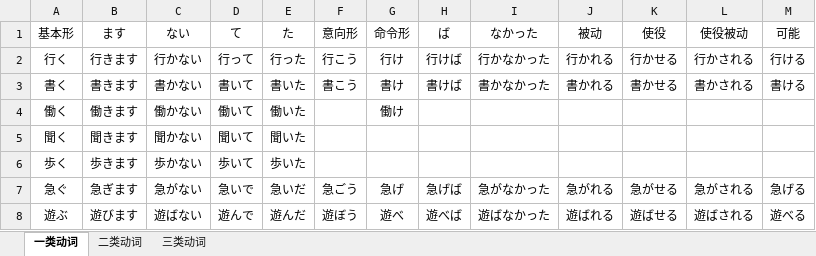
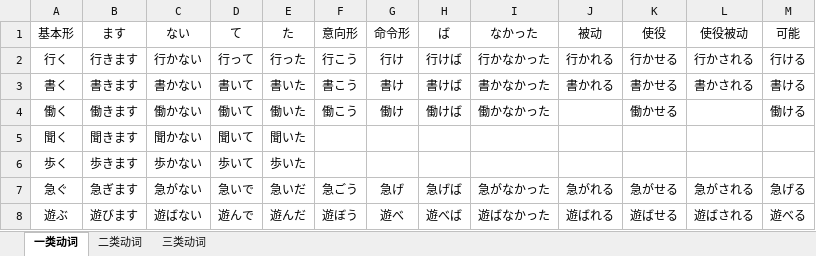
Before and after one commit to ucarryme/CopyFile, an Excel workbook: hi ho nn go/自己积累的/动词变形.xlsx, sheet 一类动词, drawn as a sheet; only a part is shown; values as stored, in another font and other column widths than the file's, no borders; the diff names each change by its address in the sheet, - before the commit and + after, or states it on an @@ line.

```diff
--- a/hi ho nn go/自己积累的/动词变形.xlsx (sheet 一类动词)
+++ b/hi ho nn go/自己积累的/动词变形.xlsx (sheet 一类动词)
-F4 (意向形): (empty)
+F4 (意向形): 働こう
-H4 (ば): (empty)
+H4 (ば): 働けば
-I4 (なかった): (empty)
+I4 (なかった): 働かなかった
-K4 (使役): (empty)
+K4 (使役): 働かせる
-M4 (可能): (empty)
+M4 (可能): 働ける
```
Also changed, not shown: 28 other files.
